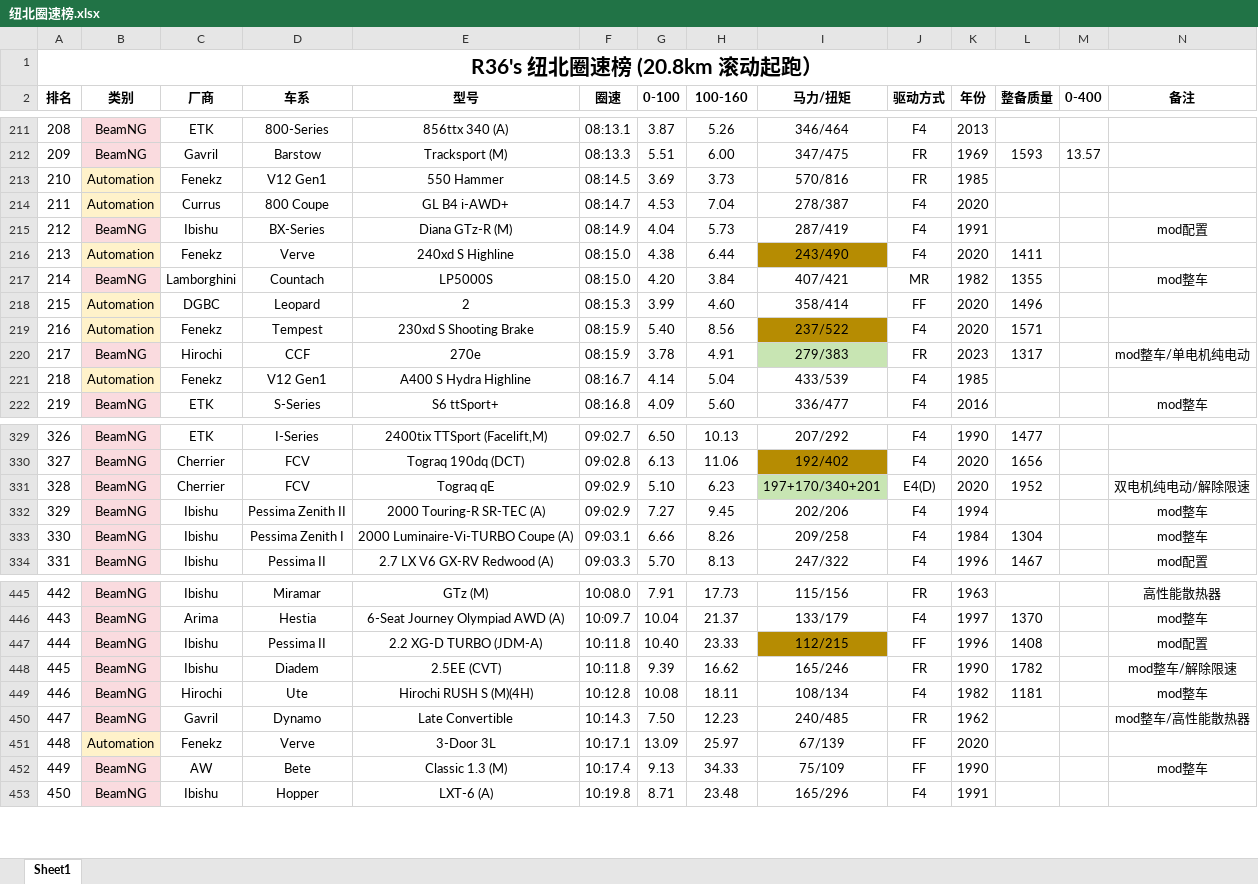
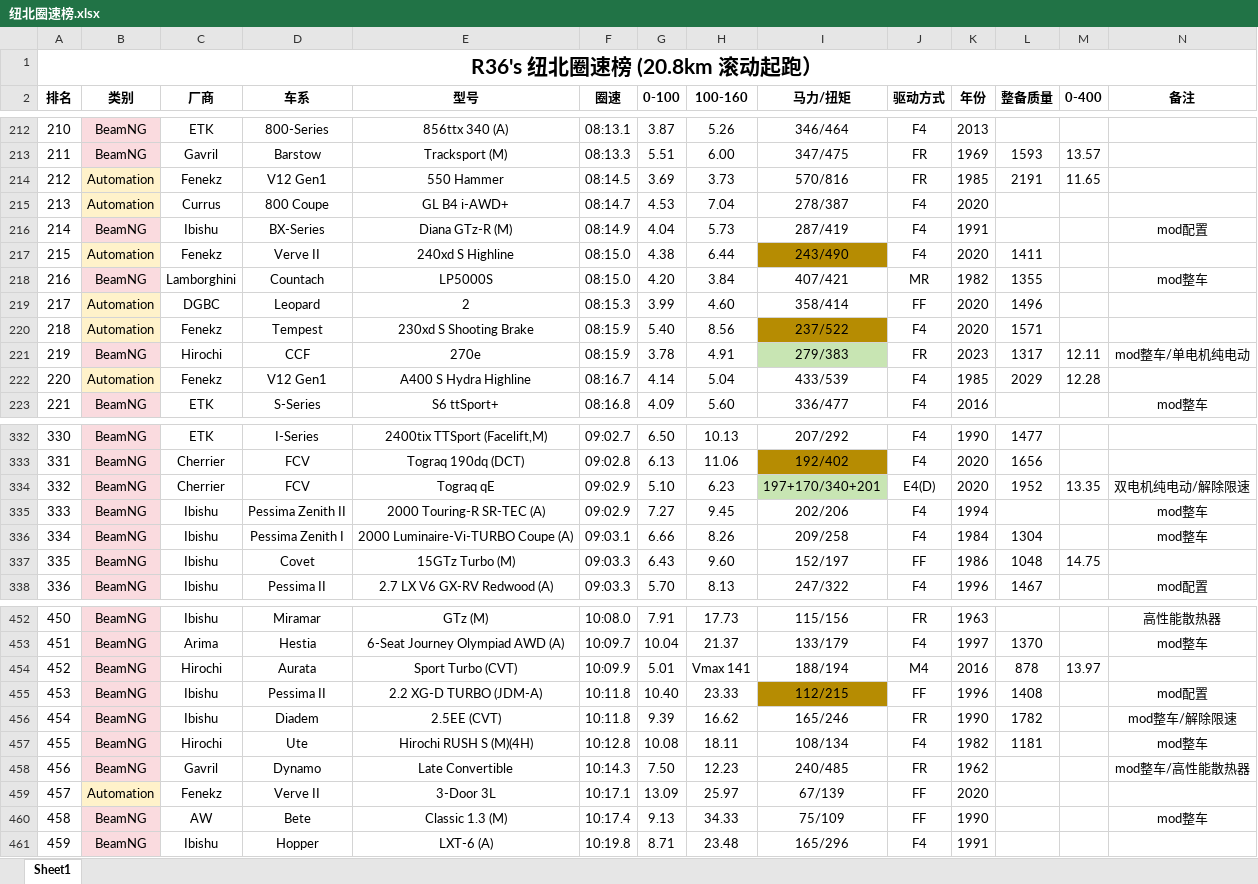
Before and after one commit to R36sLapTime/R36sLapTime.github.io, an Excel workbook: 纽北圈速榜.xlsx, sheet Sheet1, drawn as a sheet; only a part is shown, gaps mark what is left out; values as stored, in another font and other column widths than the file's, no borders; addresses are those after the commit; rows hold the shown columns only; the diff covers the shown part only; the diff names each change by its address in the sheet, - before the commit and + after, or states it on an @@ line.

```diff
--- a/纽北圈速榜.xlsx (sheet Sheet1)
+++ b/纽北圈速榜.xlsx (sheet Sheet1)
@@ column A (排名) renumbered between rows 109 and 495 @@
-L214 (整备质量): (empty)
+L214 (整备质量): 2191
-M214 (0-400): (empty)
+M214 (0-400): 11.65
-D217 (车系): Verve
+D217 (车系): Verve II
-M221 (0-400): (empty)
+M221 (0-400): 12.11
-L222 (整备质量): (empty)
+L222 (整备质量): 2029
-M222 (0-400): (empty)
+M222 (0-400): 12.28
-M334 (0-400): (empty)
+M334 (0-400): 13.35
+row 337: 335 | BeamNG | Ibishu | Covet | 15GTz Turbo (M) | 09:03.3 | 6.43 | 9.60 | 152/197 | FF | 1986 | 1048 | 14.75
+row 454: 452 | BeamNG | Hirochi | Aurata | Sport Turbo (CVT) | 10:09.9 | 5.01 | Vmax 141 | 188/194 | M4 | 2016 | 878 | 13.97
-D459 (车系): Verve
+D459 (车系): Verve II
```
Also changed, not shown: 6 added rows and 59 edited cells elsewhere in this sheet, 1 other file.
